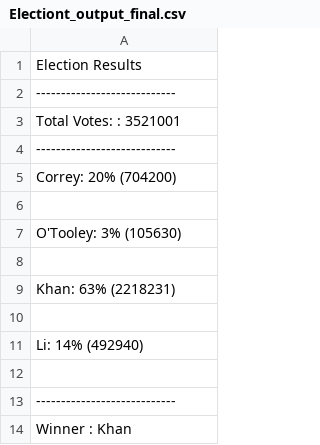
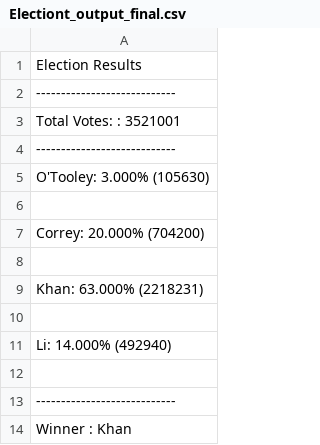
Before and after one commit to reemagt2018/python-challenge, a CSV file: PyPoll/Electiont_output_final.csv, drawn as a sheet.

```diff
--- a/PyPoll/Electiont_output_final.csv
+++ b/PyPoll/Electiont_output_final.csv
@@ -4,9 +4,9 @@ Election Results
     ----------------------------
-       Correy: 20% (704200)
+       O'Tooley: 3.000% (105630)
 
-       O'Tooley: 3% (105630)
+       Correy: 20.000% (704200)
 
-       Khan: 63% (2218231)
+       Khan: 63.000% (2218231)
 
-       Li: 14% (492940)
+       Li: 14.000% (492940)
 
```
Also changed, not shown: 6 other files.
